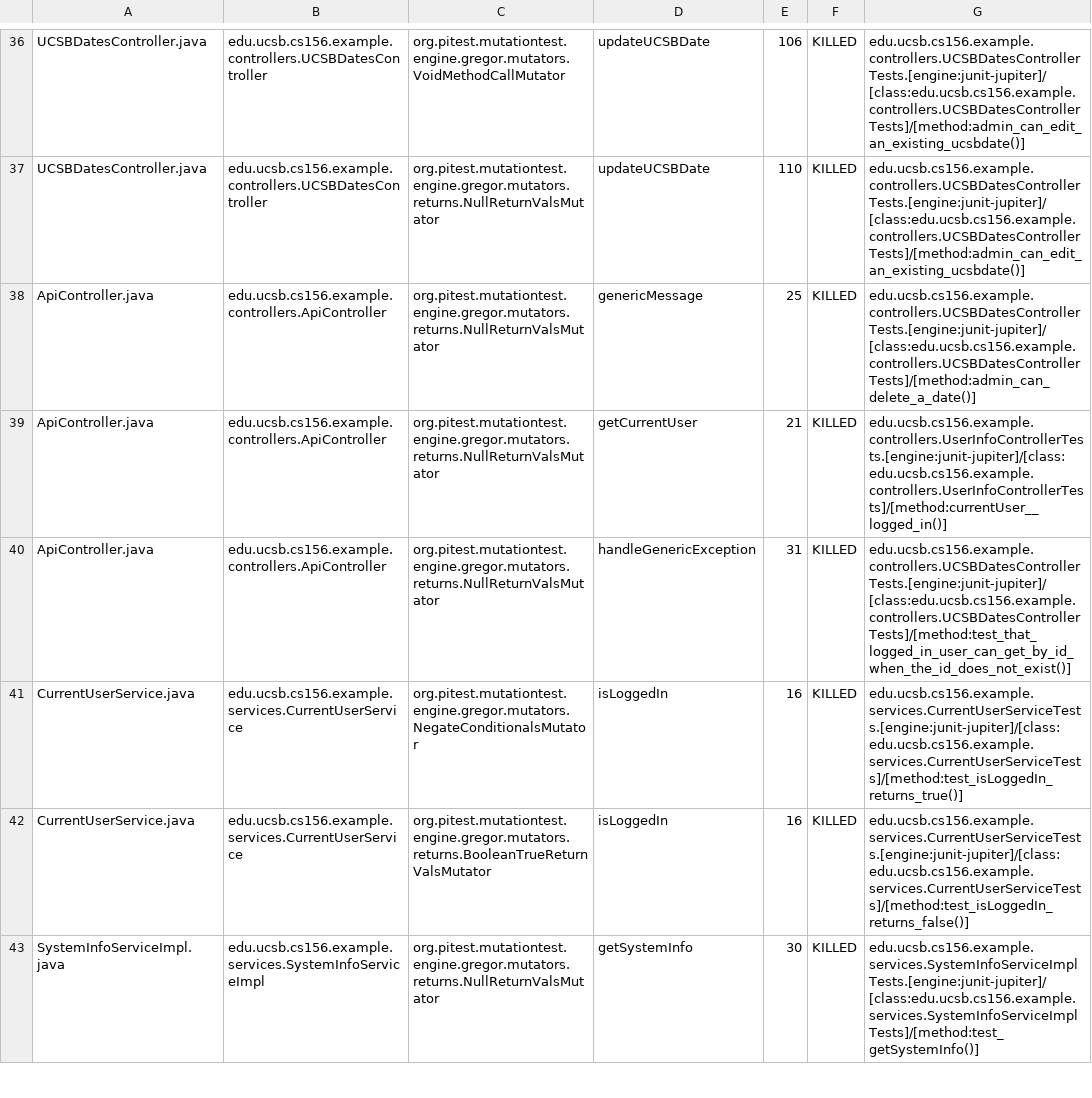
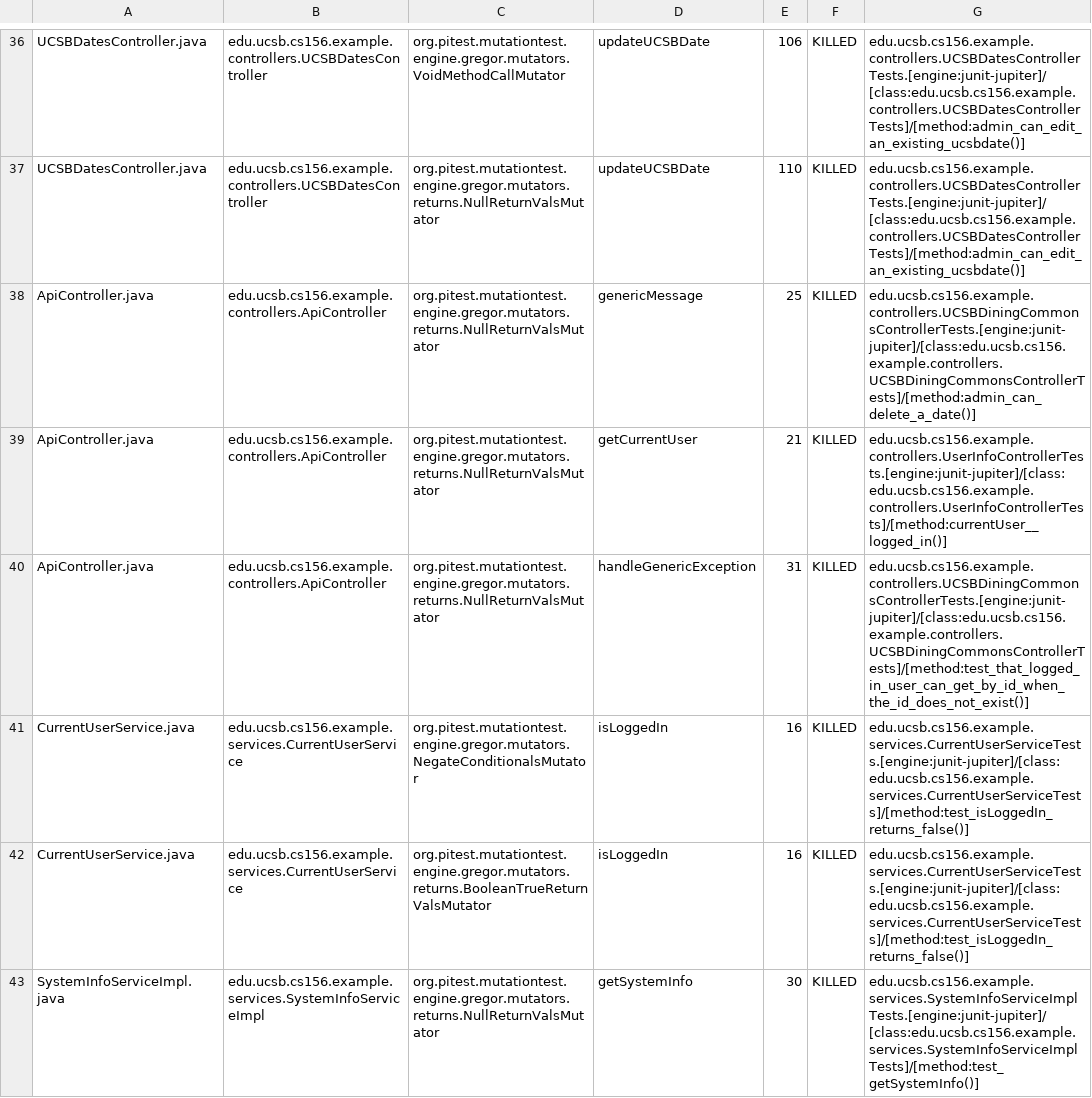
Before and after one commit to ucsb-cs156-f23/team02-f23-5pm-2, a CSV file: pitest/mutations.csv, drawn as a sheet; only a part is shown, gaps mark what is left out.

Commit message:
Deploying to gh-pages from @ ucsb-cs156-f23/team02-f23-5pm-2@d79510c72c195c2da4b93122bce06c700d288cb1 🚀

```diff
--- a/pitest/mutations.csv
+++ b/pitest/mutations.csv
@@ -37,6 +37,6 @@ UCSBDatesController.java,edu.ucsb.cs156.example.controllers.UCSBDatesController,
 UCSBDatesController.java,edu.ucsb.cs156.example.controllers.UCSBDatesController,org.pitest.mutationtest.engine.gregor.mutators.returns.NullReturnValsMutator,updateUCSBDate,110,KILLED,edu.ucsb.cs156.example.controllers.UCSBDatesControllerTests.[engine:junit-jupiter]/[class:edu.ucsb.cs156.example.controllers.UCSBDatesControllerTests]/[method:admin_can_edit_an_existing_ucsbdate()]
-ApiController.java,edu.ucsb.cs156.example.controllers.ApiController,org.pitest.mutationtest.engine.gregor.mutators.returns.NullReturnValsMutator,genericMessage,25,KILLED,edu.ucsb.cs156.example.controllers.UCSBDatesControllerTests.[engine:junit-jupiter]/[class:edu.ucsb.cs156.example.controllers.UCSBDatesControllerTests]/[method:admin_can_delete_a_date()]
+ApiController.java,edu.ucsb.cs156.example.controllers.ApiController,org.pitest.mutationtest.engine.gregor.mutators.returns.NullReturnValsMutator,genericMessage,25,KILLED,edu.ucsb.cs156.example.controllers.UCSBDiningCommonsControllerTests.[engine:junit-jupiter]/[class:edu.ucsb.cs156.example.controllers.UCSBDiningCommonsControllerTests]/[method:admin_can_delete_a_date()]
 ApiController.java,edu.ucsb.cs156.example.controllers.ApiController,org.pitest.mutationtest.engine.gregor.mutators.returns.NullReturnValsMutator,getCurrentUser,21,KILLED,edu.ucsb.cs156.example.controllers.UserInfoControllerTests.[engine:junit-jupiter]/[class:edu.ucsb.cs156.example.controllers.UserInfoControllerTests]/[method:currentUser__logged_in()]
-ApiController.java,edu.ucsb.cs156.example.controllers.ApiController,org.pitest.mutationtest.engine.gregor.mutators.returns.NullReturnValsMutator,handleGenericException,31,KILLED,edu.ucsb.cs156.example.controllers.UCSBDatesControllerTests.[engine:junit-jupiter]/[class:edu.ucsb.cs156.example.controllers.UCSBDatesControllerTests]/[method:test_that_logged_in_user_can_get_by_id_when_the_id_does_not_exist()]
-CurrentUserService.java,edu.ucsb.cs156.example.services.CurrentUserService,org.pitest.mutationtest.engine.gregor.mutators.NegateConditionalsMutator,isLoggedIn,16,KILLED,edu.ucsb.cs156.example.services.CurrentUserServiceTests.[engine:junit-jupiter]/[class:edu.ucsb.cs156.example.services.CurrentUserServiceTests]/[method:test_isLoggedIn_returns_true()]
+ApiController.java,edu.ucsb.cs156.example.controllers.ApiController,org.pitest.mutationtest.engine.gregor.mutators.returns.NullReturnValsMutator,handleGenericException,31,KILLED,edu.ucsb.cs156.example.controllers.UCSBDiningCommonsControllerTests.[engine:junit-jupiter]/[class:edu.ucsb.cs156.example.controllers.UCSBDiningCommonsControllerTests]/[method:test_that_logged_in_user_can_get_by_id_when_the_id_does_not_exist()]
+CurrentUserService.java,edu.ucsb.cs156.example.services.CurrentUserService,org.pitest.mutationtest.engine.gregor.mutators.NegateConditionalsMutator,isLoggedIn,16,KILLED,edu.ucsb.cs156.example.services.CurrentUserServiceTests.[engine:junit-jupiter]/[class:edu.ucsb.cs156.example.services.CurrentUserServiceTests]/[method:test_isLoggedIn_returns_false()]
 CurrentUserService.java,edu.ucsb.cs156.example.services.CurrentUserService,org.pitest.mutationtest.engine.gregor.mutators.returns.BooleanTrueReturnValsMutator,isLoggedIn,16,KILLED,edu.ucsb.cs156.example.services.CurrentUserServiceTests.[engine:junit-jupiter]/[class:edu.ucsb.cs156.example.services.CurrentUserServiceTests]/[method:test_isLoggedIn_returns_false()]
```
Also changed, not shown: 11 other files.
